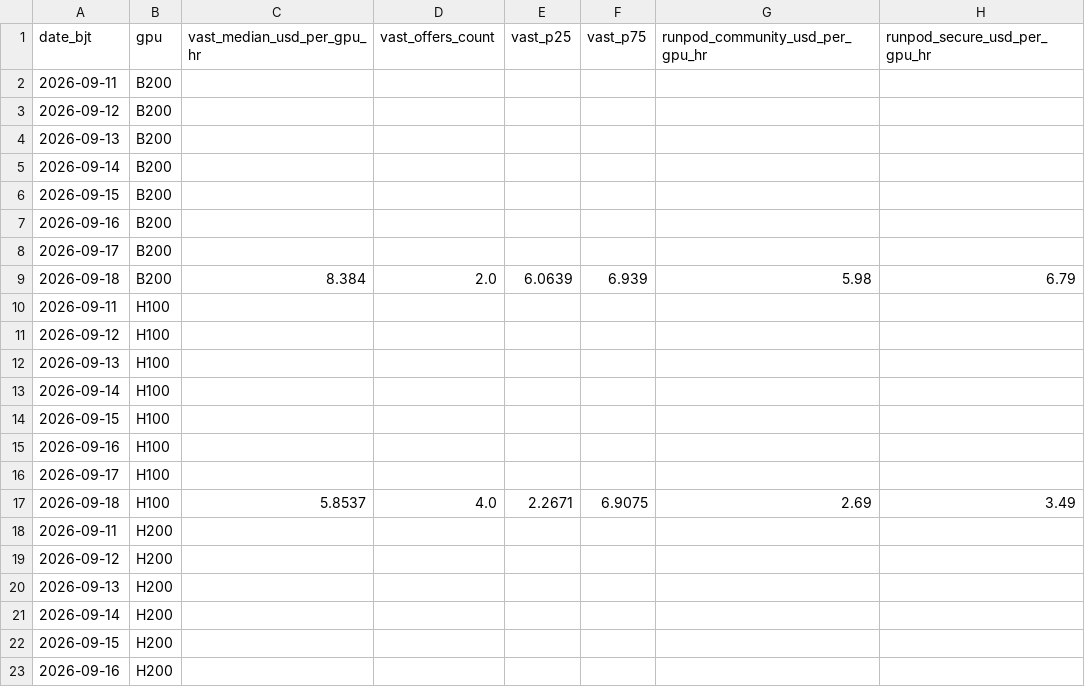
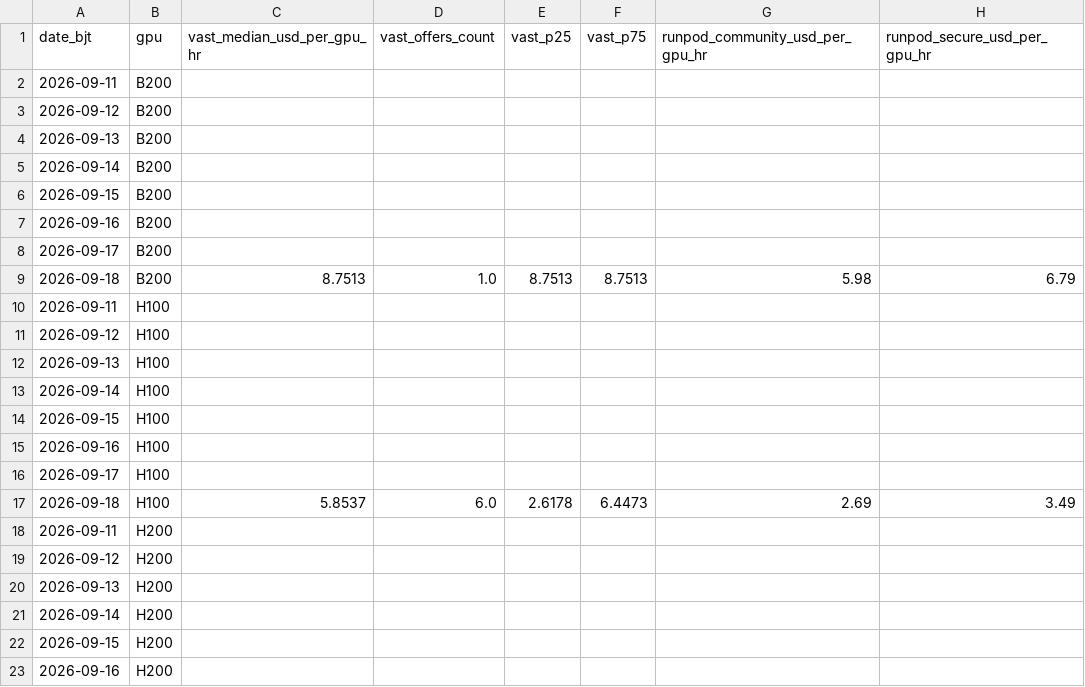
Before and after one commit to russell-home667/AI-bubble-monitor, a CSV file: data/ai_bubble/gpu_rental_prices/platform_daily.csv, drawn as a sheet; only a part is shown; the diff names each change by its address in the sheet, - before the commit and + after, or states it on an @@ line.

```diff
--- a/data/ai_bubble/gpu_rental_prices/platform_daily.csv
+++ b/data/ai_bubble/gpu_rental_prices/platform_daily.csv
-C9 (vast_median_usd_per_gpu_hr): 8.384
+C9 (vast_median_usd_per_gpu_hr): 8.7513
-D9 (vast_offers_count): 2.0
+D9 (vast_offers_count): 1.0
-E9 (vast_p25): 6.0639
+E9 (vast_p25): 8.7513
-F9 (vast_p75): 6.939
+F9 (vast_p75): 8.7513
-D17 (vast_offers_count): 4.0
+D17 (vast_offers_count): 6.0
-E17 (vast_p25): 2.2671
+E17 (vast_p25): 2.6178
-F17 (vast_p75): 6.9075
+F17 (vast_p75): 6.4473
```
Also changed, not shown: data/ai_bubble/gpu_rental_prices/daily.csv, data/ai_bubble/gpu_rental_prices/snapshots.csv, 1 other file.
